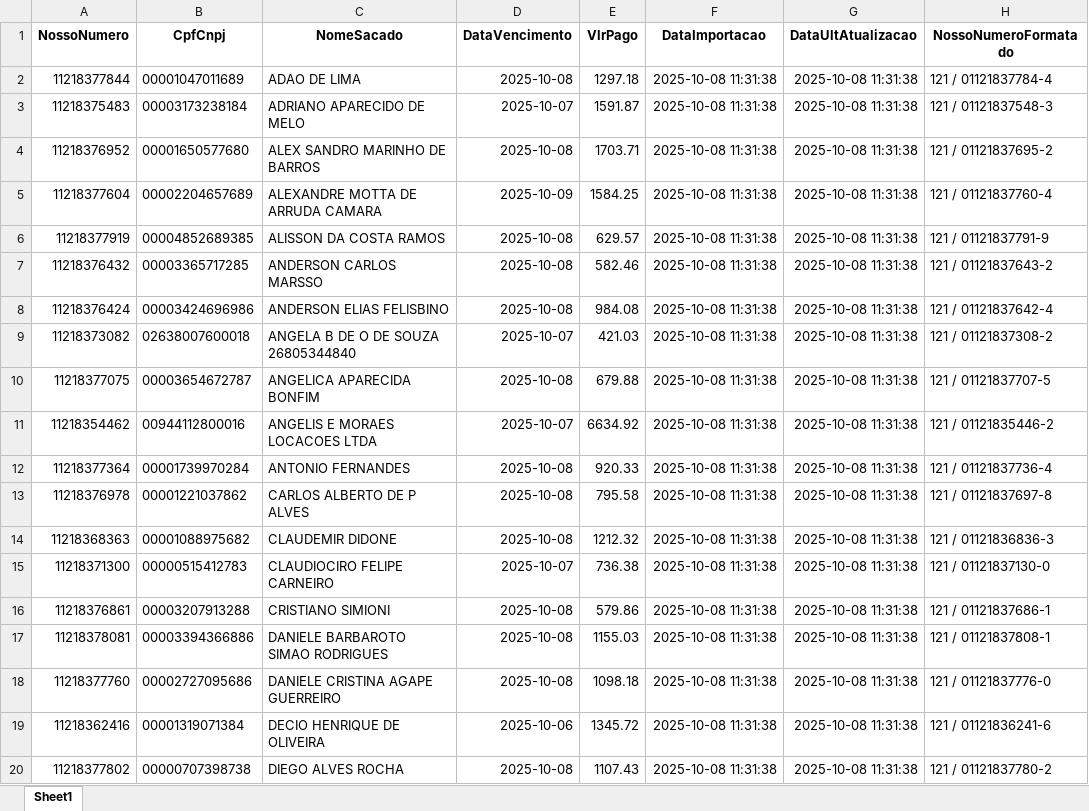
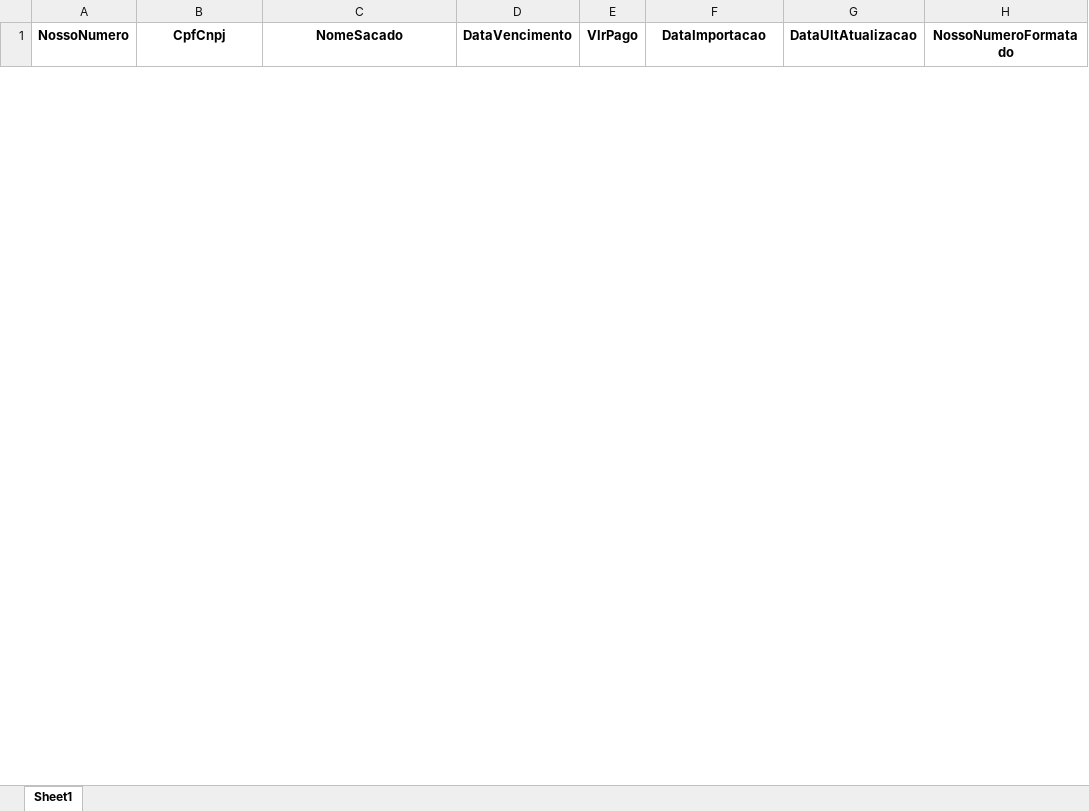
Before and after one commit to LHPalma/Projeto-Dayconnect, an Excel workbook: debug_transformacao.xlsx, sheet Sheet1, drawn as a sheet; only a part is shown; values as stored, in another font and other column widths than the file's, no borders; removed rows and columns are numbered as before the commit, all else as after; the diff covers the shown part only; the diff names each change by its address in the sheet, - before the commit and + after, or states it on an @@ line.

```diff
--- a/debug_transformacao.xlsx (sheet Sheet1)
+++ b/debug_transformacao.xlsx (sheet Sheet1)
-row 2: 11218377844 | 00001047011689 | ADAO DE LIMA | 2025-10-08 | 1297.18 | 2025-10-08 11:31:38 | 2025-10-08 11:31:38 | 121 / 01121837784-4
-row 3: 11218375483 | 00003173238184 | ADRIANO APARECIDO DE MELO | 2025-10-07 | 1591.87 | 2025-10-08 11:31:38 | 2025-10-08 11:31:38 | 121 / 01121837548-3
-row 4: 11218376952 | 00001650577680 | ALEX SANDRO MARINHO DE BARROS | 2025-10-08 | 1703.71 | 2025-10-08 11:31:38 | 2025-10-08 11:31:38 | 121 / 01121837695-2
-row 5: 11218377604 | 00002204657689 | ALEXANDRE MOTTA DE ARRUDA CAMARA | 2025-10-09 | 1584.25 | 2025-10-08 11:31:38 | 2025-10-08 11:31:38 | 121 / 01121837760-4
-row 6: 11218377919 | 00004852689385 | ALISSON DA COSTA RAMOS | 2025-10-08 | 629.57 | 2025-10-08 11:31:38 | 2025-10-08 11:31:38 | 121 / 01121837791-9
-row 7: 11218376432 | 00003365717285 | ANDERSON CARLOS MARSSO | 2025-10-08 | 582.46 | 2025-10-08 11:31:38 | 2025-10-08 11:31:38 | 121 / 01121837643-2
-row 8: 11218376424 | 00003424696986 | ANDERSON ELIAS FELISBINO | 2025-10-08 | 984.08 | 2025-10-08 11:31:38 | 2025-10-08 11:31:38 | 121 / 01121837642-4
-row 9: 11218373082 | 02638007600018 | ANGELA B DE O DE SOUZA 26805344840 | 2025-10-07 | 421.03 | 2025-10-08 11:31:38 | 2025-10-08 11:31:38 | 121 / 01121837308-2
-row 10: 11218377075 | 00003654672787 | ANGELICA APARECIDA BONFIM | 2025-10-08 | 679.88 | 2025-10-08 11:31:38 | 2025-10-08 11:31:38 | 121 / 01121837707-5
-row 11: 11218354462 | 00944112800016 | ANGELIS E MORAES LOCACOES LTDA | 2025-10-07 | 6634.92 | 2025-10-08 11:31:38 | 2025-10-08 11:31:38 | 121 / 01121835446-2
-row 12: 11218377364 | 00001739970284 | ANTONIO FERNANDES | 2025-10-08 | 920.33 | 2025-10-08 11:31:38 | 2025-10-08 11:31:38 | 121 / 01121837736-4
-row 13: 11218376978 | 00001221037862 | CARLOS ALBERTO DE P ALVES | 2025-10-08 | 795.58 | 2025-10-08 11:31:38 | 2025-10-08 11:31:38 | 121 / 01121837697-8
-row 14: 11218368363 | 00001088975682 | CLAUDEMIR DIDONE | 2025-10-08 | 1212.32 | 2025-10-08 11:31:38 | 2025-10-08 11:31:38 | 121 / 01121836836-3
-row 15: 11218371300 | 00000515412783 | CLAUDIOCIRO FELIPE CARNEIRO | 2025-10-07 | 736.38 | 2025-10-08 11:31:38 | 2025-10-08 11:31:38 | 121 / 01121837130-0
-row 16: 11218376861 | 00003207913288 | CRISTIANO SIMIONI | 2025-10-08 | 579.86 | 2025-10-08 11:31:38 | 2025-10-08 11:31:38 | 121 / 01121837686-1
-row 17: 11218378081 | 00003394366886 | DANIELE BARBAROTO SIMAO RODRIGUES | 2025-10-08 | 1155.03 | 2025-10-08 11:31:38 | 2025-10-08 11:31:38 | 121 / 01121837808-1
-row 18: 11218377760 | 00002727095686 | DANIELE CRISTINA AGAPE GUERREIRO | 2025-10-08 | 1098.18 | 2025-10-08 11:31:38 | 2025-10-08 11:31:38 | 121 / 01121837776-0
-row 19: 11218362416 | 00001319071384 | DECIO HENRIQUE DE OLIVEIRA | 2025-10-06 | 1345.72 | 2025-10-08 11:31:38 | 2025-10-08 11:31:38 | 121 / 01121836241-6
-row 20: 11218377802 | 00000707398738 | DIEGO ALVES ROCHA | 2025-10-08 | 1107.43 | 2025-10-08 11:31:38 | 2025-10-08 11:31:38 | 121 / 01121837780-2
```
Also changed, not shown: 66 added rows and 55 removed rows elsewhere in this sheet, 12 other files.
